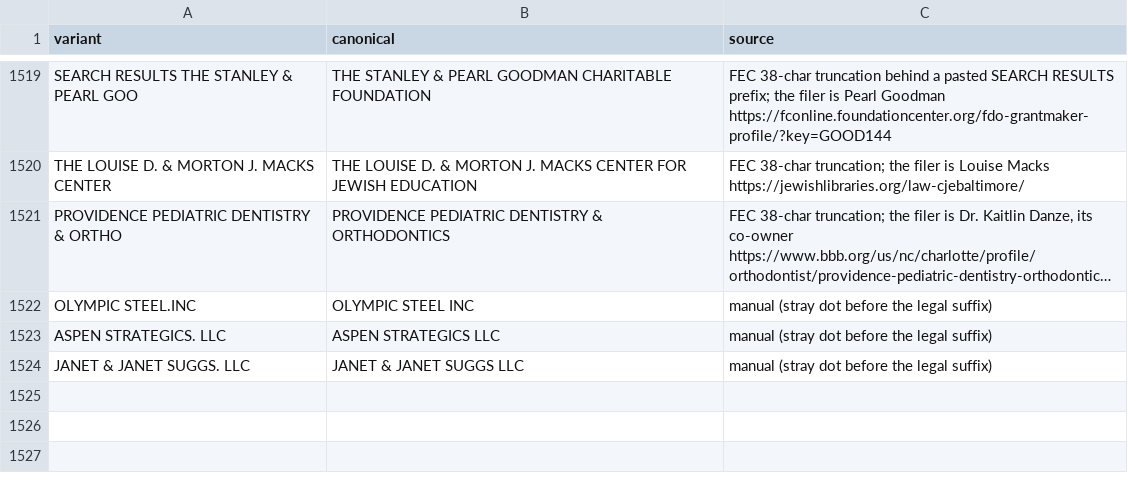
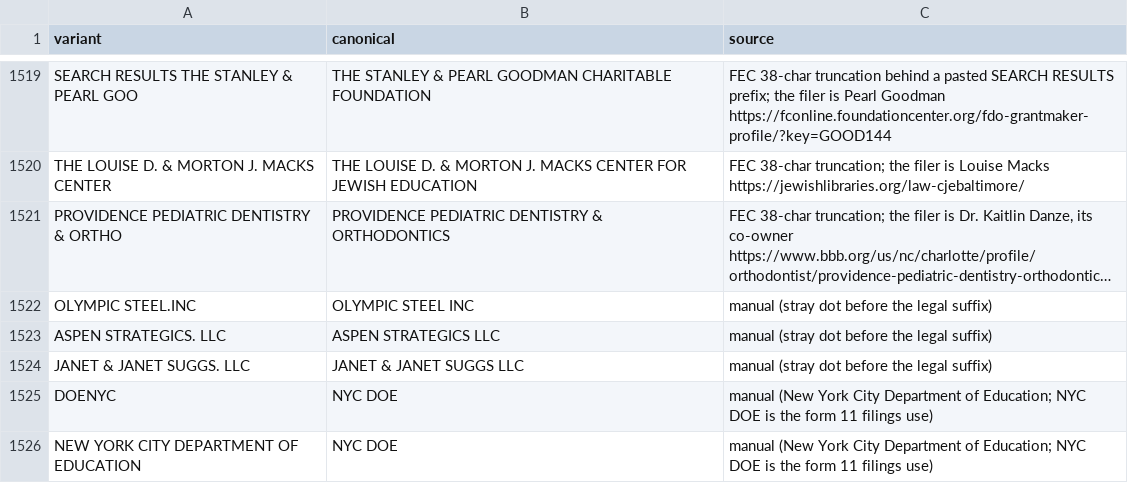
Before and after one commit to tareeqemad/fec-pipeline, a CSV file: data/rules/employer_name_rules.csv, drawn as a sheet; only a part is shown, gaps mark what is left out; long unchanged cells end in ….

Commit message:
Employer rules: DOENYC and NEW YORK CITY DEPARTMENT OF EDUCATION are NYC DOE
The New York City Department of Education under one name, the NYC DOE form 11 filings use.

```diff
--- a/data/rules/employer_name_rules.csv
+++ b/data/rules/employer_name_rules.csv
@@ -1524 +1524,3 @@ ASPEN STRATEGICS. LLC,ASPEN STRATEGICS LLC,manual (stray dot before the legal su
 JANET & JANET SUGGS. LLC,JANET & JANET SUGGS LLC,manual (stray dot before the legal suffix)
+DOENYC,NYC DOE,manual (New York City Department of Education; NYC DOE is the form 11 filings use)
+NEW YORK CITY DEPARTMENT OF EDUCATION,NYC DOE,manual (New York City Department of Education; NYC DOE is the form 11 filings use)
```
